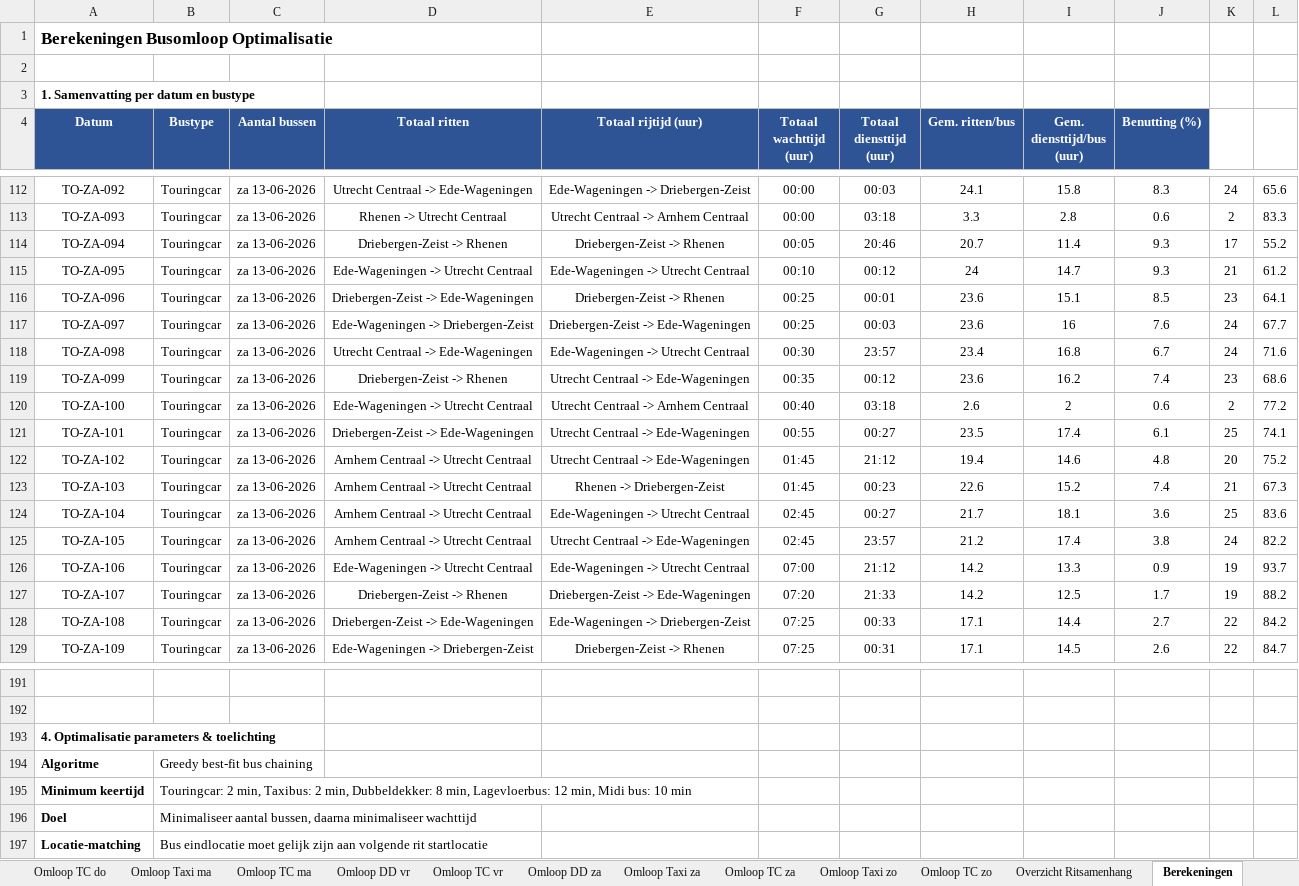
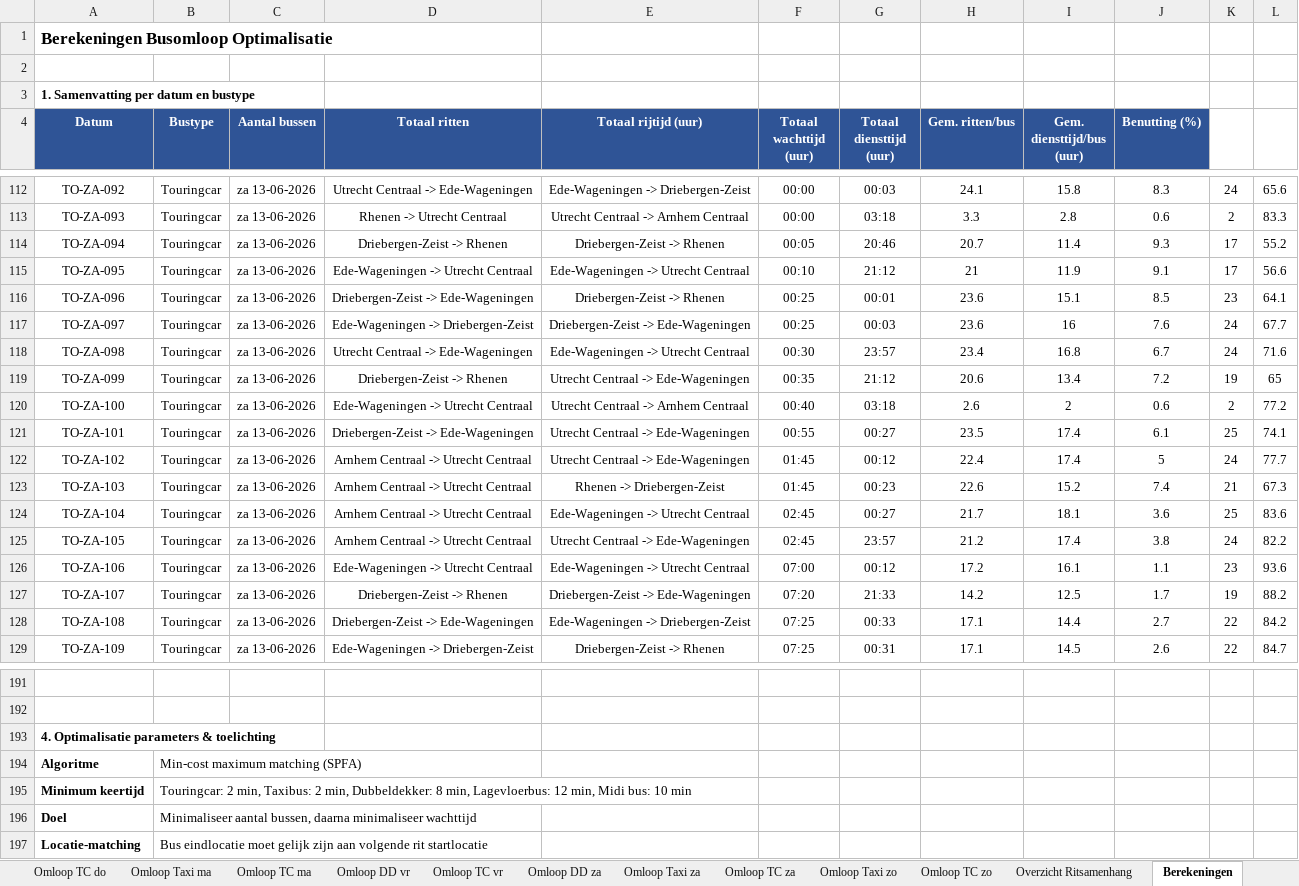
Before and after one commit to VictorRotrip/Gebo_busomlopen, an Excel workbook: busomloop_output.xlsx, sheet Berekeningen, drawn as a sheet; only a part is shown, gaps mark what is left out; values as stored, in another font and other column widths than the file's, no borders; the diff covers the shown part only; the diff names each change by its address in the sheet, - before the commit and + after, or states it on an @@ line.

```diff
--- a/busomloop_output.xlsx (sheet Berekeningen)
+++ b/busomloop_output.xlsx (sheet Berekeningen)
-G115 (Totaal diensttijd (uur)): 00:12
+G115 (Totaal diensttijd (uur)): 21:12
-H115 (Gem. ritten/bus): 24
+H115 (Gem. ritten/bus): 21
-I115 (Gem. diensttijd/bus (uur)): 14.7
+I115 (Gem. diensttijd/bus (uur)): 11.9
-J115 (Benutting (%)): 9.3
+J115 (Benutting (%)): 9.1
-K115: 21
+K115: 17
-L115: 61.2
+L115: 56.6
-G119 (Totaal diensttijd (uur)): 00:12
+G119 (Totaal diensttijd (uur)): 21:12
-H119 (Gem. ritten/bus): 23.6
+H119 (Gem. ritten/bus): 20.6
-I119 (Gem. diensttijd/bus (uur)): 16.2
+I119 (Gem. diensttijd/bus (uur)): 13.4
-J119 (Benutting (%)): 7.4
+J119 (Benutting (%)): 7.2
-K119: 23
+K119: 19
-L119: 68.6
+L119: 65
-G122 (Totaal diensttijd (uur)): 21:12
+G122 (Totaal diensttijd (uur)): 00:12
-H122 (Gem. ritten/bus): 19.4
+H122 (Gem. ritten/bus): 22.4
-I122 (Gem. diensttijd/bus (uur)): 14.6
+I122 (Gem. diensttijd/bus (uur)): 17.4
-J122 (Benutting (%)): 4.8
+J122 (Benutting (%)): 5
-K122: 20
+K122: 24
-L122: 75.2
+L122: 77.7
-G126 (Totaal diensttijd (uur)): 21:12
+G126 (Totaal diensttijd (uur)): 00:12
-H126 (Gem. ritten/bus): 14.2
+H126 (Gem. ritten/bus): 17.2
-I126 (Gem. diensttijd/bus (uur)): 13.3
+I126 (Gem. diensttijd/bus (uur)): 16.1
-J126 (Benutting (%)): 0.9
+J126 (Benutting (%)): 1.1
-K126: 19
+K126: 23
-L126: 93.7
+L126: 93.6
-B194 (Bustype): Greedy best-fit bus chaining
+B194 (Bustype): Min-cost maximum matching (SPFA)
```
Also changed, not shown: 14 edited cells elsewhere in this sheet, sheet Overzicht Ritsamenhang, sheet Omloop TC za, sheet Omloop TC do, sheet Overzicht Businzet, 1 other file.
